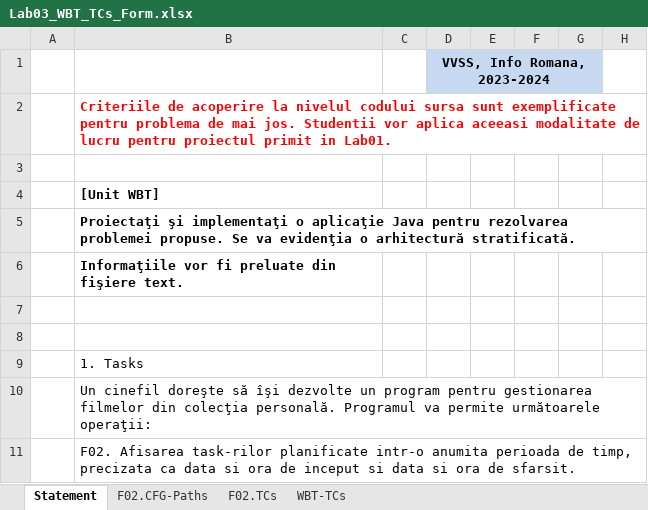
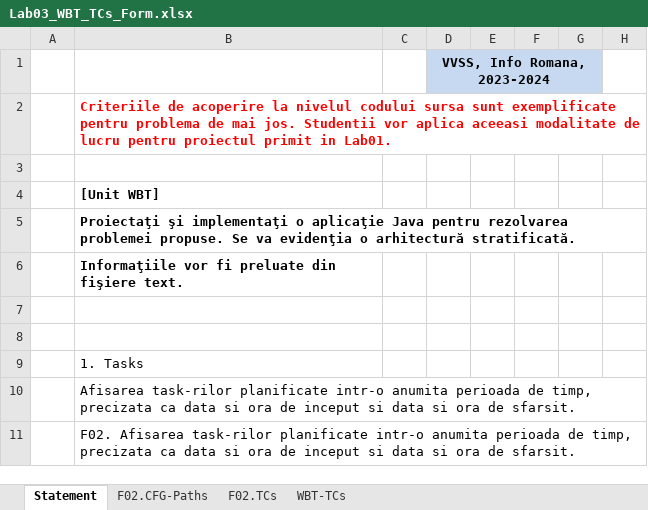
Before and after one commit to MihaiB279/VVSS, an Excel workbook: Docs/Lab03/Lab03_WBT_TCs_Form.xlsx, sheet Statement, drawn as a sheet; only a part is shown; values as stored, in another font and other column widths than the file's, no borders; charts and pictures not drawn; the diff names each change by its address in the sheet, - before the commit and + after, or states it on an @@ line.

```diff
--- a/Docs/Lab03/Lab03_WBT_TCs_Form.xlsx (sheet Statement)
+++ b/Docs/Lab03/Lab03_WBT_TCs_Form.xlsx (sheet Statement)
-B10 ([Unit WBT]): Un cinefil doreşte să îşi dezvolte un program pentru gestionarea filmelor din colecţia personală. Programul va permite următoarele operaţii:
+B10 ([Unit WBT]): Afisarea task-rilor planificate intr-o anumita perioada de timp, precizata ca data si ora de inceput si data si ora de sfarsit.
```
Also changed, not shown: sheet F02.TCs, charts or pictures, 1 other file.
